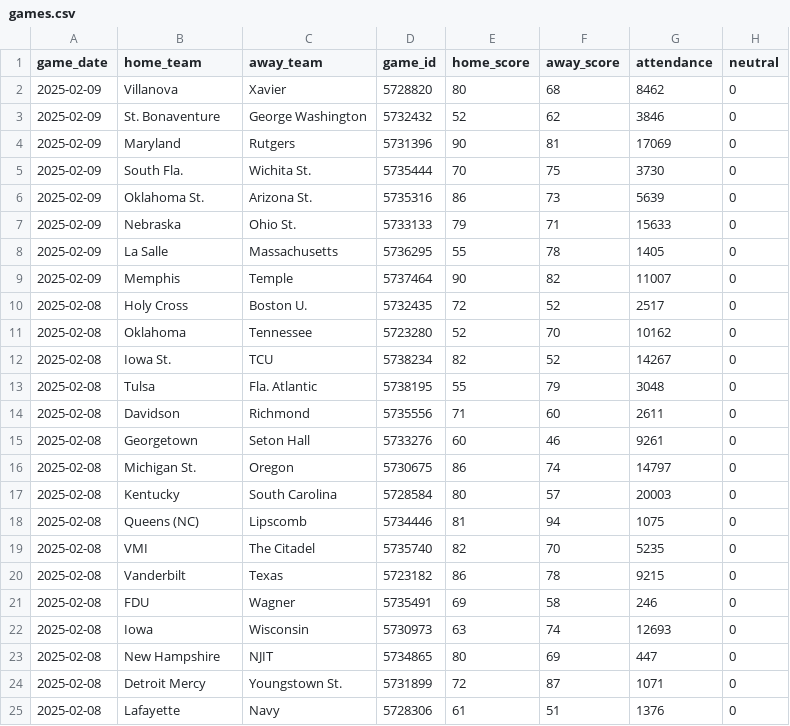
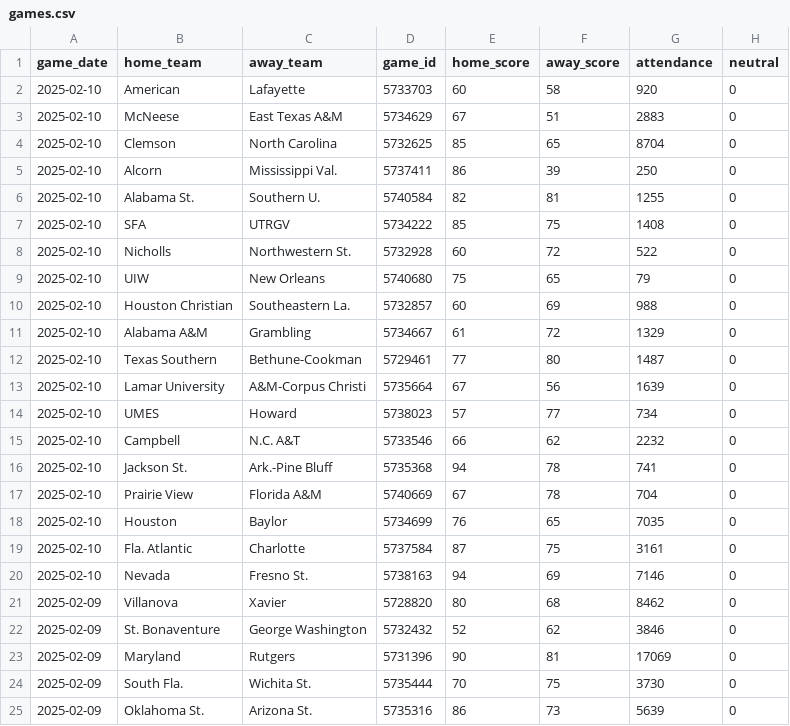
Before and after one commit to JackLich10/ncaa_shots, a CSV file: data/mens/games.csv, drawn as a sheet; only a part is shown; the shorter side is filled out with more unchanged rows; the diff names each change by its address in the sheet, - before the commit and + after, or states it on an @@ line.

```diff
--- a/data/mens/games.csv
+++ b/data/mens/games.csv
+row 2: 2025-02-10 | American | Lafayette | 5733703 | 60 | 58 | 920 | 0
+row 3: 2025-02-10 | McNeese | East Texas A&M | 5734629 | 67 | 51 | 2883 | 0
+row 4: 2025-02-10 | Clemson | North Carolina | 5732625 | 85 | 65 | 8704 | 0
+row 5: 2025-02-10 | Alcorn | Mississippi Val. | 5737411 | 86 | 39 | 250 | 0
+row 6: 2025-02-10 | Alabama St. | Southern U. | 5740584 | 82 | 81 | 1255 | 0
+row 7: 2025-02-10 | SFA | UTRGV | 5734222 | 85 | 75 | 1408 | 0
+row 8: 2025-02-10 | Nicholls | Northwestern St. | 5732928 | 60 | 72 | 522 | 0
+row 9: 2025-02-10 | UIW | New Orleans | 5740680 | 75 | 65 | 79 | 0
+row 10: 2025-02-10 | Houston Christian | Southeastern La. | 5732857 | 60 | 69 | 988 | 0
+row 11: 2025-02-10 | Alabama A&M | Grambling | 5734667 | 61 | 72 | 1329 | 0
+row 12: 2025-02-10 | Texas Southern | Bethune-Cookman | 5729461 | 77 | 80 | 1487 | 0
+row 13: 2025-02-10 | Lamar University | A&M-Corpus Christi | 5735664 | 67 | 56 | 1639 | 0
+row 14: 2025-02-10 | UMES | Howard | 5738023 | 57 | 77 | 734 | 0
+row 15: 2025-02-10 | Campbell | N.C. A&T | 5733546 | 66 | 62 | 2232 | 0
+row 16: 2025-02-10 | Jackson St. | Ark.-Pine Bluff | 5735368 | 94 | 78 | 741 | 0
+row 17: 2025-02-10 | Prairie View | Florida A&M | 5740669 | 67 | 78 | 704 | 0
+row 18: 2025-02-10 | Houston | Baylor | 5734699 | 76 | 65 | 7035 | 0
+row 19: 2025-02-10 | Fla. Atlantic | Charlotte | 5737584 | 87 | 75 | 3161 | 0
+row 20: 2025-02-10 | Nevada | Fresno St. | 5738163 | 94 | 69 | 7146 | 0
```
Also changed, not shown: data/womens/games.csv, 2 other files.
